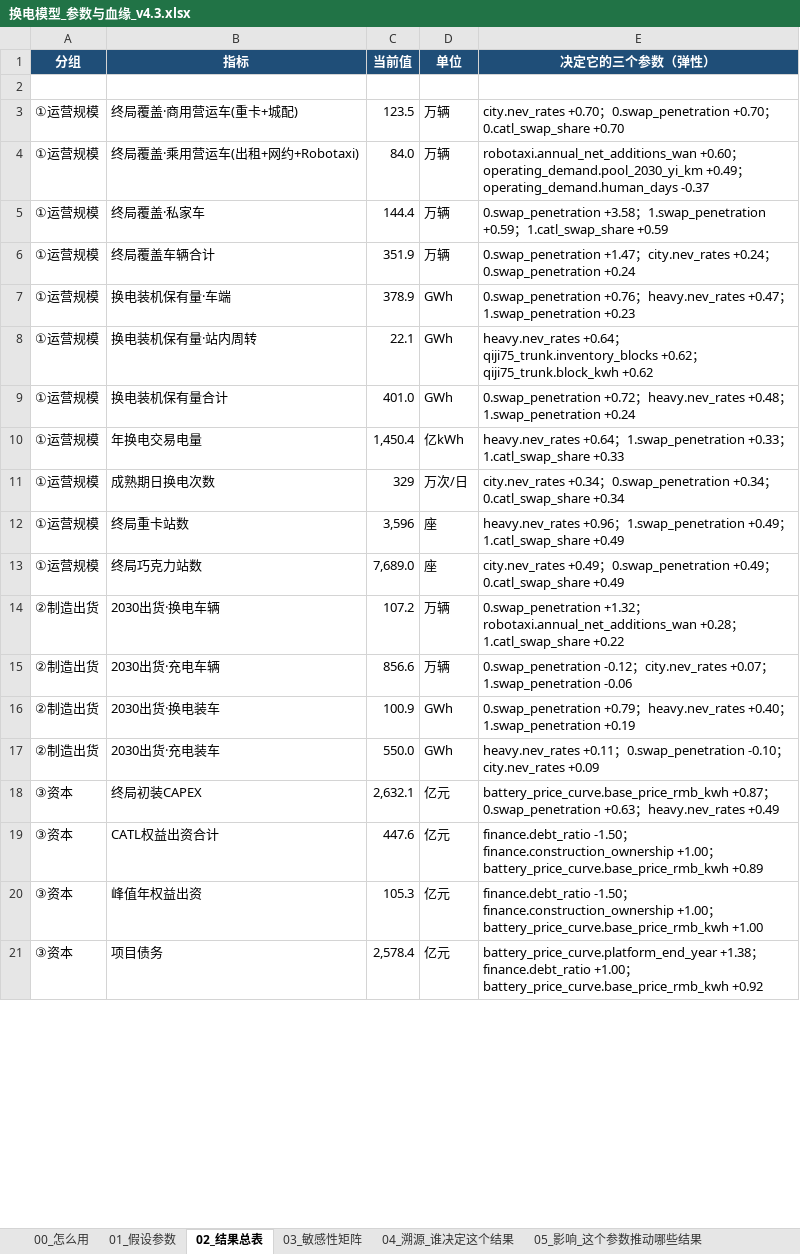
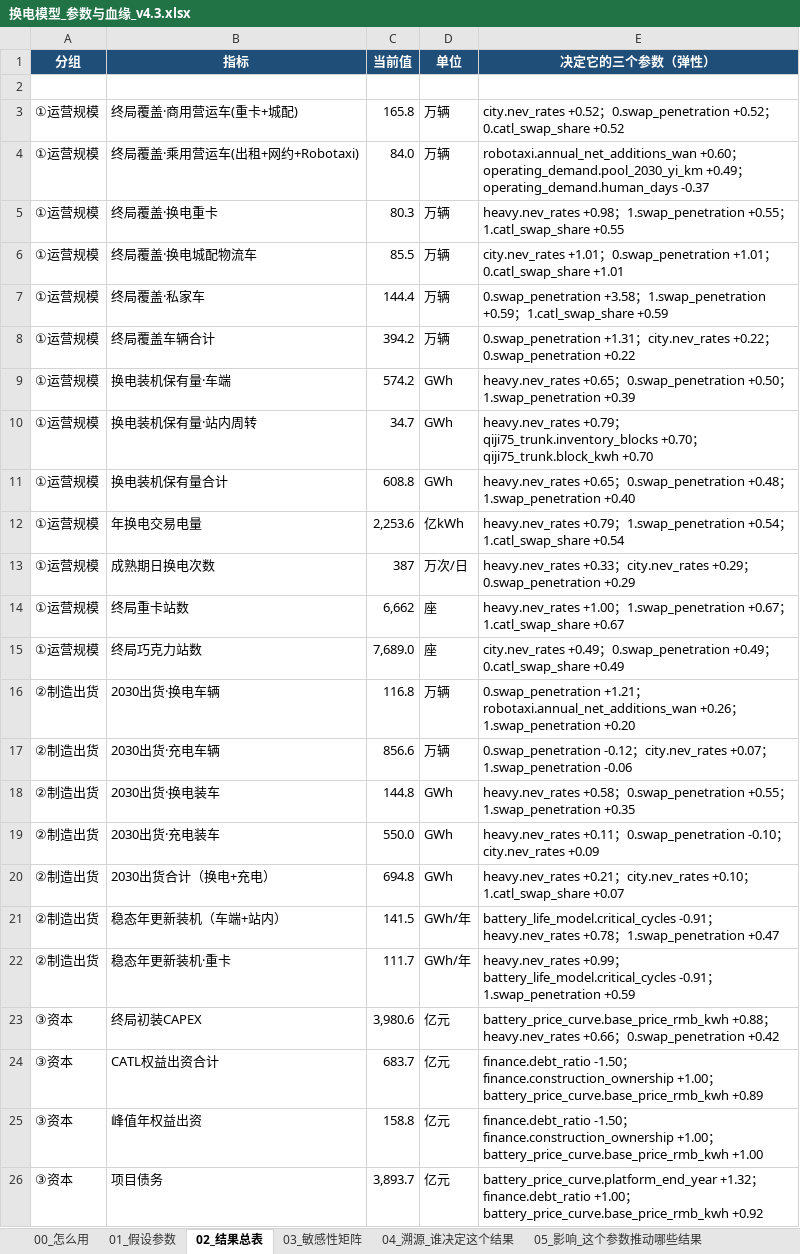
Before and after one commit to kedouzc/energy_ningde, an Excel workbook: 业务/换电/定量计算/换电战略决策模型_v4_3/outputs/换电模型_参数与血缘_v4.3.xlsx, sheet 02_结果总表, drawn as a sheet; only a part is shown; values as stored, in another font and other column widths than the file's, no borders; addresses are those after the commit; the diff covers the shown part only; the diff names each change by its address in the sheet, - before the commit and + after, or states it on an @@ line.

```diff
--- a/业务/换电/定量计算/换电战略决策模型_v4_3/outputs/换电模型_参数与血缘_v4.3.xlsx (sheet 02_结果总表)
+++ b/业务/换电/定量计算/换电战略决策模型_v4_3/outputs/换电模型_参数与血缘_v4.3.xlsx (sheet 02_结果总表)
-C3 (当前值): 123.5
+C3 (当前值): 165.8
-E3 (决定它的三个参数（弹性）): city.nev_rates +0.70；0.swap_penetration +0.70；0.catl_swap_share +0.70
+E3 (决定它的三个参数（弹性）): city.nev_rates +0.52；0.swap_penetration +0.52；0.catl_swap_share +0.52
+row 5: ①运营规模 | 终局覆盖·换电重卡 | 80.3 | 万辆 | heavy.nev_rates +0.98；1.swap_penetration +0.55；1.catl_swap_share +0.55
+row 6: ①运营规模 | 终局覆盖·换电城配物流车 | 85.5 | 万辆 | city.nev_rates +1.01；0.swap_penetration +1.01；0.catl_swap_share +1.01
-C8 (当前值): 351.9
+C8 (当前值): 394.2
-E8 (决定它的三个参数（弹性）): 0.swap_penetration +1.47；city.nev_rates +0.24；0.swap_penetration +0.24
+E8 (决定它的三个参数（弹性）): 0.swap_penetration +1.31；city.nev_rates +0.22；0.swap_penetration +0.22
-C9 (当前值): 378.9
+C9 (当前值): 574.2
-E9 (决定它的三个参数（弹性）): 0.swap_penetration +0.76；heavy.nev_rates +0.47；1.swap_penetration +0.23
+E9 (决定它的三个参数（弹性）): heavy.nev_rates +0.65；0.swap_penetration +0.50；1.swap_penetration +0.39
-C10 (当前值): 22.1
+C10 (当前值): 34.7
-E10 (决定它的三个参数（弹性）): heavy.nev_rates +0.64；qiji75_trunk.inventory_blocks +0.62；qiji75_trunk.block_kwh +0.62
+E10 (决定它的三个参数（弹性）): heavy.nev_rates +0.79；qiji75_trunk.inventory_blocks +0.70；qiji75_trunk.block_kwh +0.70
-C11 (当前值): 401.0
+C11 (当前值): 608.8
-E11 (决定它的三个参数（弹性）): 0.swap_penetration +0.72；heavy.nev_rates +0.48；1.swap_penetration +0.24
+E11 (决定它的三个参数（弹性）): heavy.nev_rates +0.65；0.swap_penetration +0.48；1.swap_penetration +0.40
-C12 (当前值): 1,450.4
+C12 (当前值): 2,253.6
-E12 (决定它的三个参数（弹性）): heavy.nev_rates +0.64；1.swap_penetration +0.33；1.catl_swap_share +0.33
+E12 (决定它的三个参数（弹性）): heavy.nev_rates +0.79；1.swap_penetration +0.54；1.catl_swap_share +0.54
-C13 (当前值): 329
+C13 (当前值): 387
-E13 (决定它的三个参数（弹性）): city.nev_rates +0.34；0.swap_penetration +0.34；0.catl_swap_share +0.34
+E13 (决定它的三个参数（弹性）): heavy.nev_rates +0.33；city.nev_rates +0.29；0.swap_penetration +0.29
-C14 (当前值): 3,596
+C14 (当前值): 6,662
-E14 (决定它的三个参数（弹性）): heavy.nev_rates +0.96；1.swap_penetration +0.49；1.catl_swap_share +0.49
+E14 (决定它的三个参数（弹性）): heavy.nev_rates +1.00；1.swap_penetration +0.67；1.catl_swap_share +0.67
-C16 (当前值): 107.2
+C16 (当前值): 116.8
-E16 (决定它的三个参数（弹性）): 0.swap_penetration +1.32；robotaxi.annual_net_additions_wan +0.28；1.catl_swap_share +0.22
+E16 (决定它的三个参数（弹性）): 0.swap_penetration +1.21；robotaxi.annual_net_additions_wan +0.26；1.swap_penetration +0.20
-C18 (当前值): 100.9
+C18 (当前值): 144.8
-E18 (决定它的三个参数（弹性）): 0.swap_penetration +0.79；heavy.nev_rates +0.40；1.swap_penetration +0.19
+E18 (决定它的三个参数（弹性）): heavy.nev_rates +0.58；0.swap_penetration +0.55；1.swap_penetration +0.35
+row 20: ②制造出货 | 2030出货合计（换电+充电） | 694.8 | GWh | heavy.nev_rates +0.21；city.nev_rates +0.10；1.catl_swap_share +0.07
+row 21: ②制造出货 | 稳态年更新装机（车端+站内） | 141.5 | GWh/年 | battery_life_model.critical_cycles -0.91；heavy.nev_rates +0.78；1.swap_penetration +0.47
+row 22: ②制造出货 | 稳态年更新装机·重卡 | 111.7 | GWh/年 | heavy.nev_rates +0.99；battery_life_model.critical_cycles -0.91；1.swap_penetration +0.59
-C23 (当前值): 2,632.1
+C23 (当前值): 3,980.6
-E23 (决定它的三个参数（弹性）): battery_price_curve.base_price_rmb_kwh +0.87；0.swap_penetration +0.63；heavy.nev_rates +0.49
+E23 (决定它的三个参数（弹性）): battery_price_curve.base_price_rmb_kwh +0.88；heavy.nev_rates +0.66；0.swap_penetration +0.42
-C24 (当前值): 447.6
+C24 (当前值): 683.7
-C25 (当前值): 105.3
+C25 (当前值): 158.8
-C26 (当前值): 2,578.4
+C26 (当前值): 3,893.7
-E26 (决定它的三个参数（弹性）): battery_price_curve.platform_end_year +1.38；finance.debt_ratio…
+E26 (决定它的三个参数（弹性）): battery_price_curve.platform_end_year +1.32；finance.debt_ratio…
```
Also changed, not shown: 31 added rows and 66 edited cells elsewhere in this sheet, sheet 03_敏感性矩阵, sheet 04_溯源_谁决定这个结果, sheet 05_影响_这个参数推动哪些结果, sheet 01_假设参数, sheet 06_算法演示_弹性怎么算出来的, sheet 00_怎么用, 业务/换电/定量计算/换电战略决策模型_v4_3/outputs/换电决策树_v4.3.xlsx, 42 other files.
